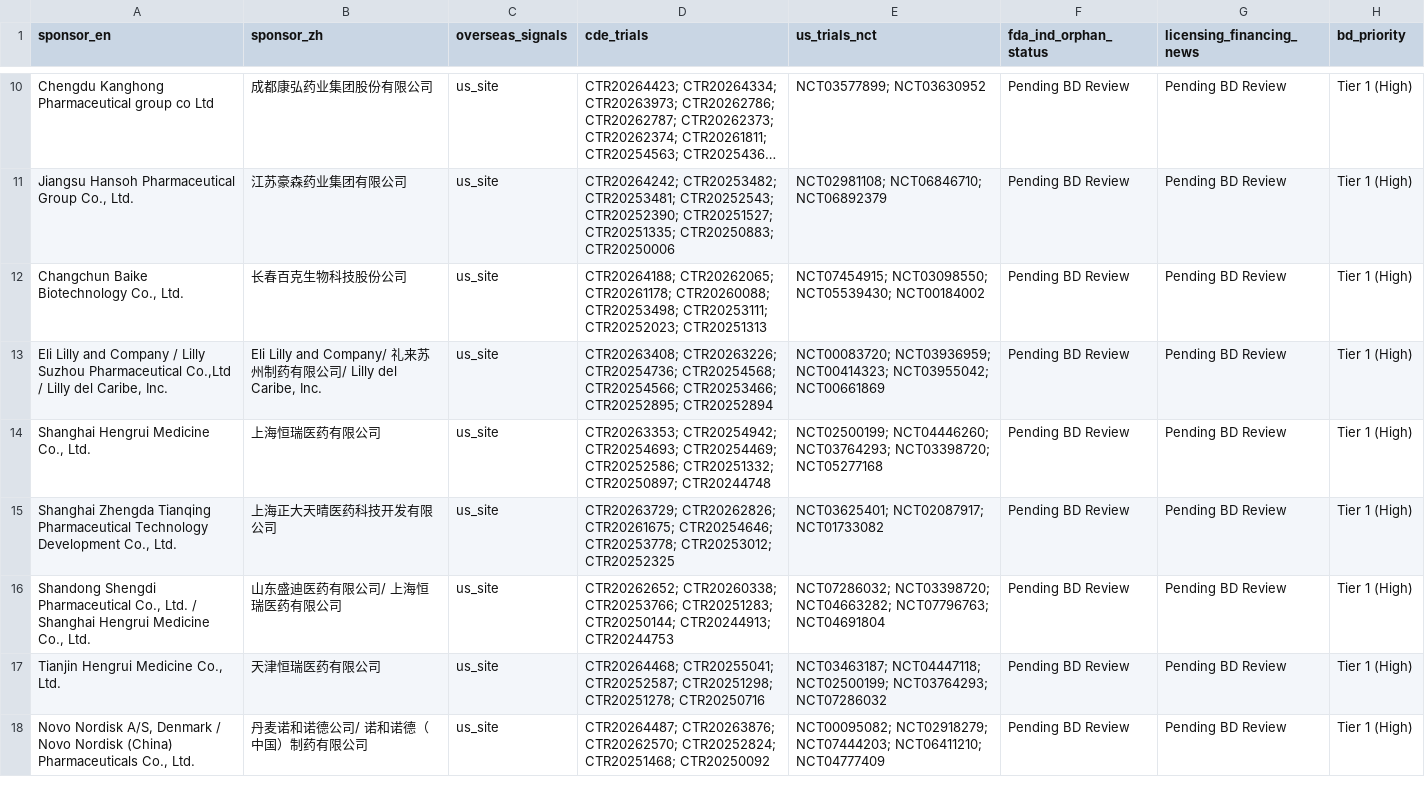
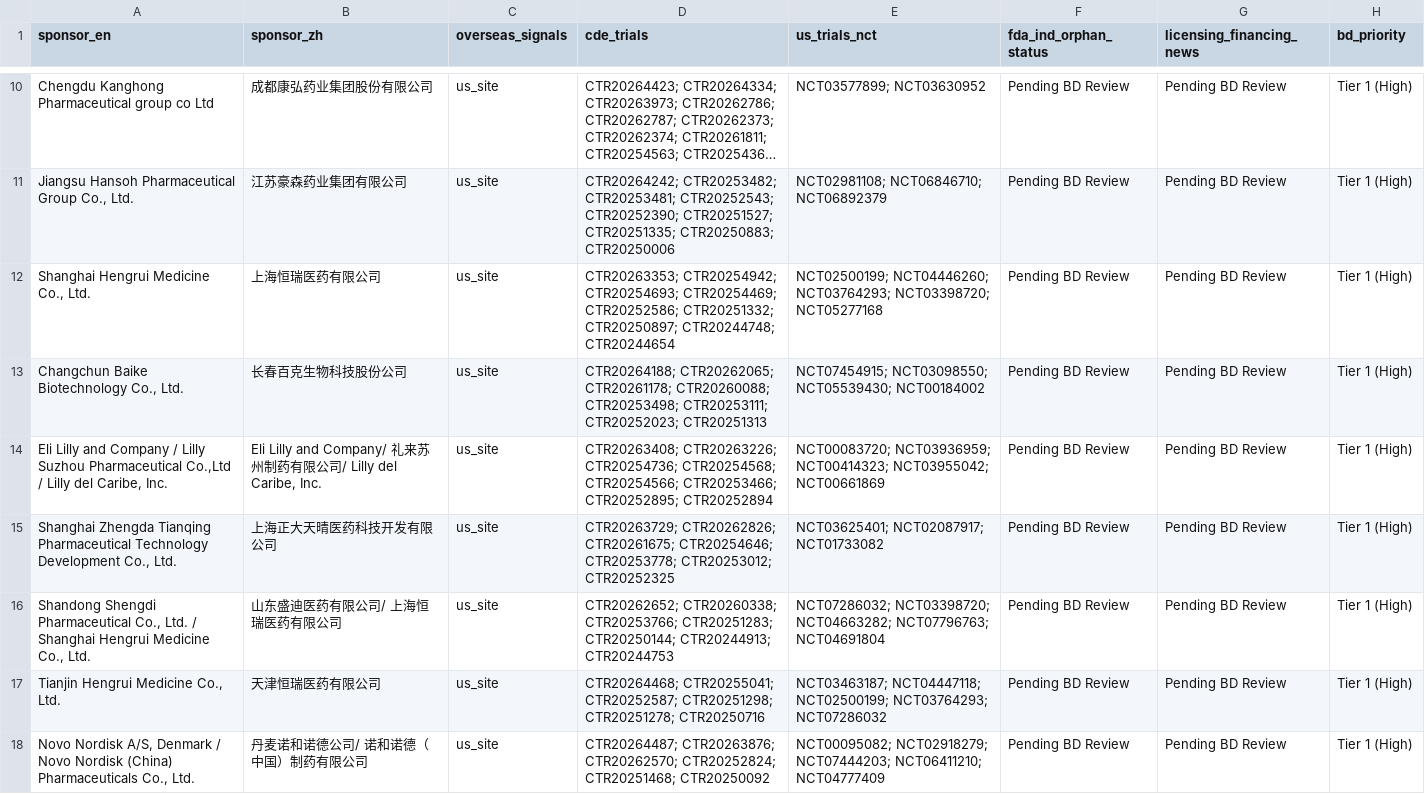
Before and after one commit to hutianle/cde-clinical-trials, a CSV file: data/overseas_targets.csv, drawn as a sheet; only a part is shown, gaps mark what is left out; long unchanged cells end in …; removed rows and columns are numbered as before the commit, all else as after; the diff covers the shown part only; the diff names each change by its address in the sheet, - before the commit and + after, or states it on an @@ line.

```diff
--- a/data/overseas_targets.csv
+++ b/data/overseas_targets.csv
+row 12: Shanghai Hengrui Medicine Co., Ltd. | 上海恒瑞医药有限公司 | us_site | CTR20263353; CTR20254942; CTR20254693; CTR20254469; CTR20252586; CTR20251332; CTR20250897; CTR20244748; CTR20244654 | NCT02500199; NCT04446260; NCT03764293; NCT03398720; NCT05277168 | Pending BD Review | Pending BD Review | Tier 1 (High)
-row 14: Shanghai Hengrui Medicine Co., Ltd. | 上海恒瑞医药有限公司 | us_site | CTR20263353; CTR20254942; CTR20254693; CTR20254469; CTR20252586; CTR20251332; CTR20250897; CTR20244748 | NCT02500199; NCT04446260; NCT03764293; NCT03398720; NCT05277168 | Pending BD Review | Pending BD Review | Tier 1 (High)
```
Also changed, not shown: 3 added rows and 2 removed rows elsewhere in this file, 6 other files.
